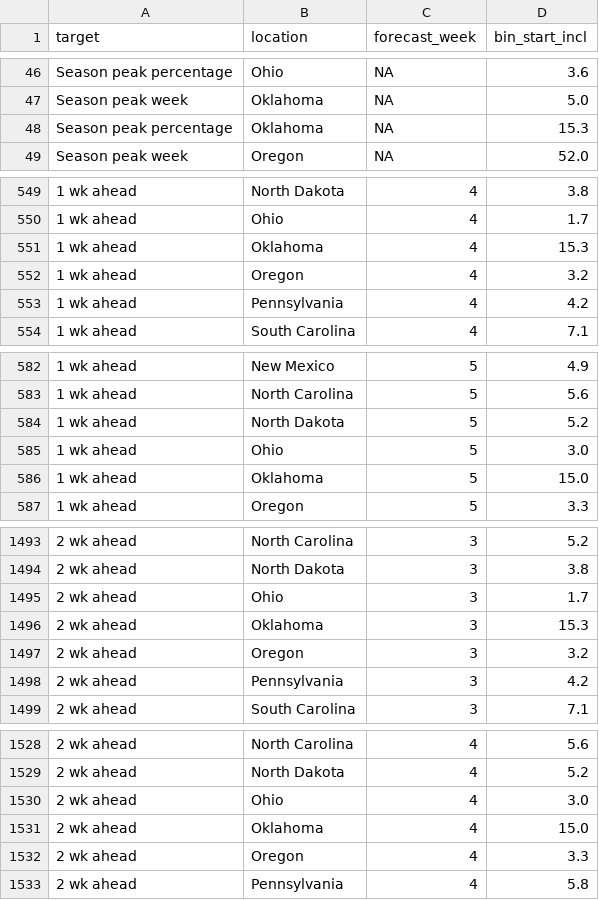
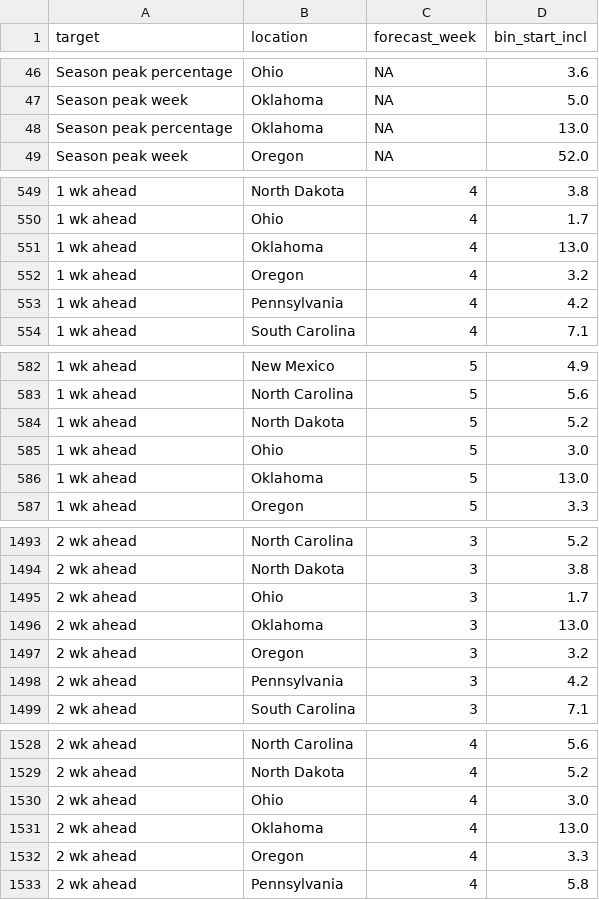
Before and after one commit to jarad/FluSight, a CSV file: inst/extdata/state_truth_1617.csv, drawn as a sheet; only a part is shown, gaps mark what is left out; the diff covers the shown part only; the diff names each change by its address in the sheet, - before the commit and + after, or states it on an @@ line.

```diff
--- a/inst/extdata/state_truth_1617.csv
+++ b/inst/extdata/state_truth_1617.csv
-D48 (bin_start_incl): 15.3
+D48 (bin_start_incl): 13.0
-D551 (bin_start_incl): 15.3
+D551 (bin_start_incl): 13.0
-D586 (bin_start_incl): 15.0
+D586 (bin_start_incl): 13.0
-D1496 (bin_start_incl): 15.3
+D1496 (bin_start_incl): 13.0
-D1531 (bin_start_incl): 15.0
+D1531 (bin_start_incl): 13.0
```
Also changed, not shown: 4 edited cells elsewhere in this file, inst/extdata/valid_observe_hosp.csv, 5 other files.
